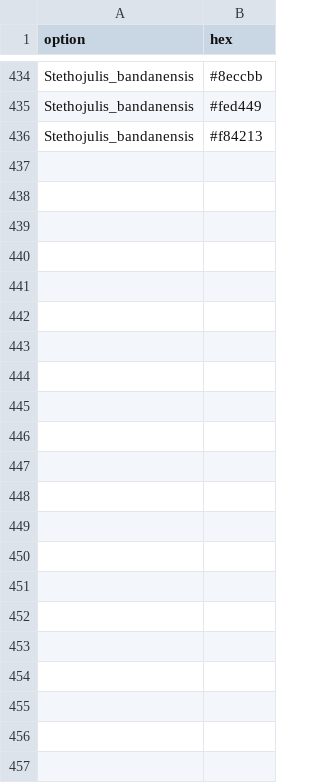
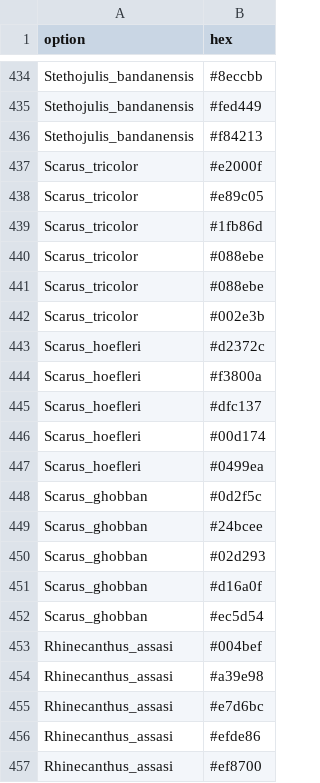
Before and after one commit to nschiett/fishualize, a CSV file: data/fishcolors.csv, drawn as a sheet; only a part is shown, gaps mark what is left out; the diff names each change by its address in the sheet, - before the commit and + after, or states it on an @@ line.

```diff
--- a/data/fishcolors.csv
+++ b/data/fishcolors.csv
+row 437: Scarus_tricolor | #e2000f
+row 438: Scarus_tricolor | #e89c05
+row 439: Scarus_tricolor | #1fb86d
+row 440: Scarus_tricolor | #088ebe
+row 441: Scarus_tricolor | #088ebe
+row 442: Scarus_tricolor | #002e3b
+row 443: Scarus_hoefleri | #d2372c
+row 444: Scarus_hoefleri | #f3800a
+row 445: Scarus_hoefleri | #dfc137
+row 446: Scarus_hoefleri | #00d174
+row 447: Scarus_hoefleri | #0499ea
+row 448: Scarus_ghobban | #0d2f5c
+row 449: Scarus_ghobban | #24bcee
+row 450: Scarus_ghobban | #02d293
+row 451: Scarus_ghobban | #d16a0f
+row 452: Scarus_ghobban | #ec5d54
+row 453: Rhinecanthus_assasi | #004bef
+row 454: Rhinecanthus_assasi | #a39e98
+row 455: Rhinecanthus_assasi | #e7d6bc
+row 456: Rhinecanthus_assasi | #efde86
+row 457: Rhinecanthus_assasi | #ef8700
```
Also changed, not shown: 2 other files.
